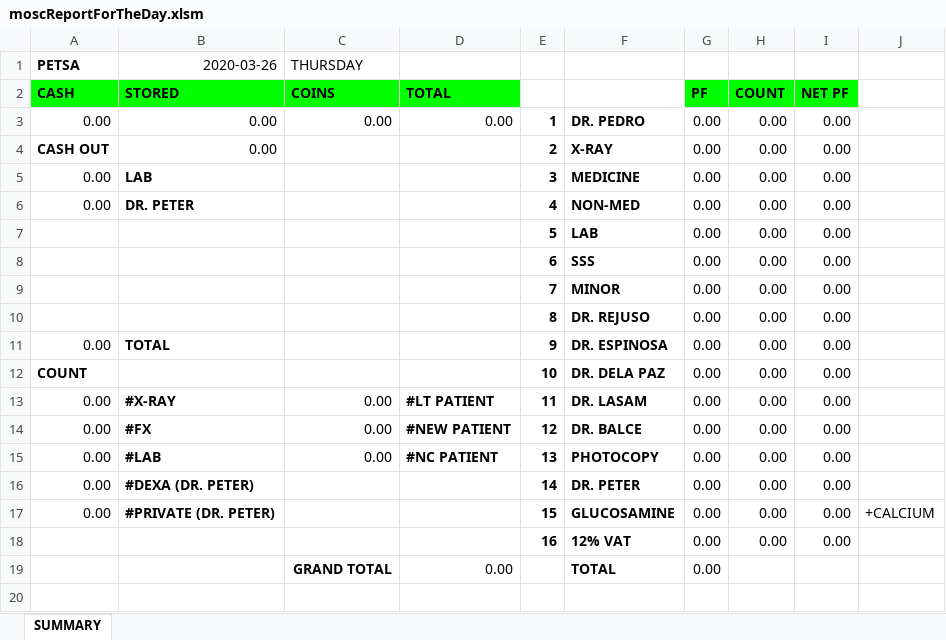
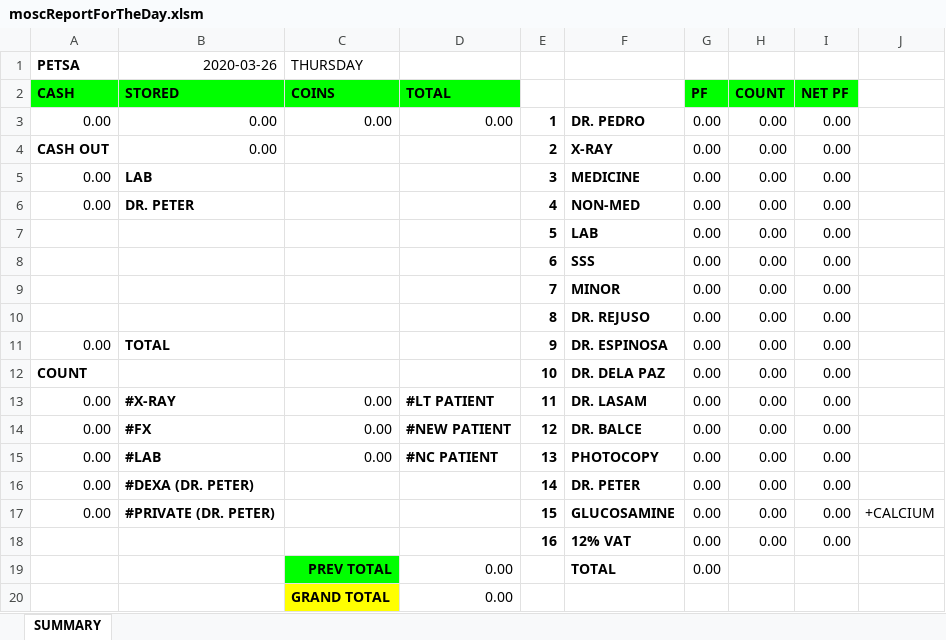
Before and after one commit to usbong/MOSC, an Excel workbook: Forms/Information Desk/moscReportForTheDay.xlsm, sheet SUMMARY, drawn as a sheet; values as stored, in another font and other column widths than the file's, no borders; the diff names each change by its address in the sheet, - before the commit and + after, or states it on an @@ line.

Commit message:
Add files via upload

```diff
--- a/Forms/Information Desk/moscReportForTheDay.xlsm (sheet SUMMARY)
+++ b/Forms/Information Desk/moscReportForTheDay.xlsm (sheet SUMMARY)
-C19 (COINS): GRAND TOTAL
+C19 (COINS): PREV TOTAL
-C19 fill: none
+C19 fill: #00FF00
+row 20:  |  | GRAND TOTAL | 0.00
```
Also changed, not shown: formulas that keep their value.
